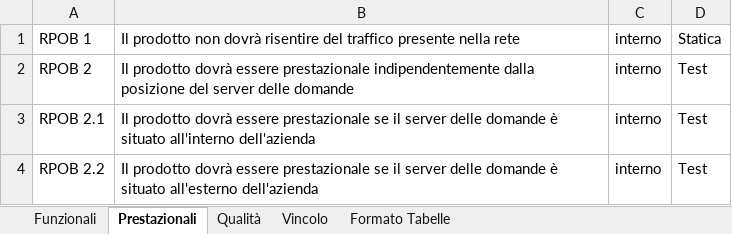
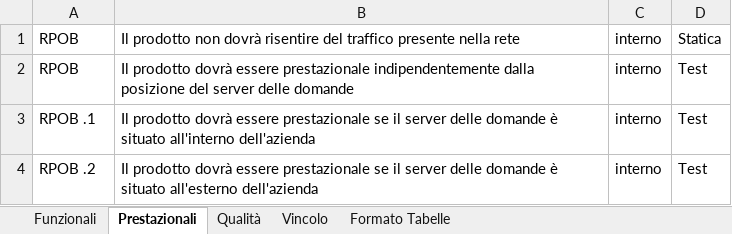
Before and after one commit to TeamCommitted/Team-Committed---Documenti, an Excel workbook: RP/Esterni/Analisi dei Requisiti/Requisiti.xlsx, sheet Prestazionali, drawn as a sheet; values as stored, in another font and other column widths than the file's, no borders; the diff names each change by its address in the sheet, - before the commit and + after, or states it on an @@ line.

```diff
--- a/RP/Esterni/Analisi dei Requisiti/Requisiti.xlsx (sheet Prestazionali)
+++ b/RP/Esterni/Analisi dei Requisiti/Requisiti.xlsx (sheet Prestazionali)
-A1: RPOB 1
+A1: RPOB
-A2: RPOB 2
+A2: RPOB
-A3: RPOB 2.1
+A3: RPOB .1
-A4: RPOB 2.2
+A4: RPOB .2
```
Also changed, not shown: sheet Funzionali, sheet Qualità, sheet Vincolo, 3 other files.
